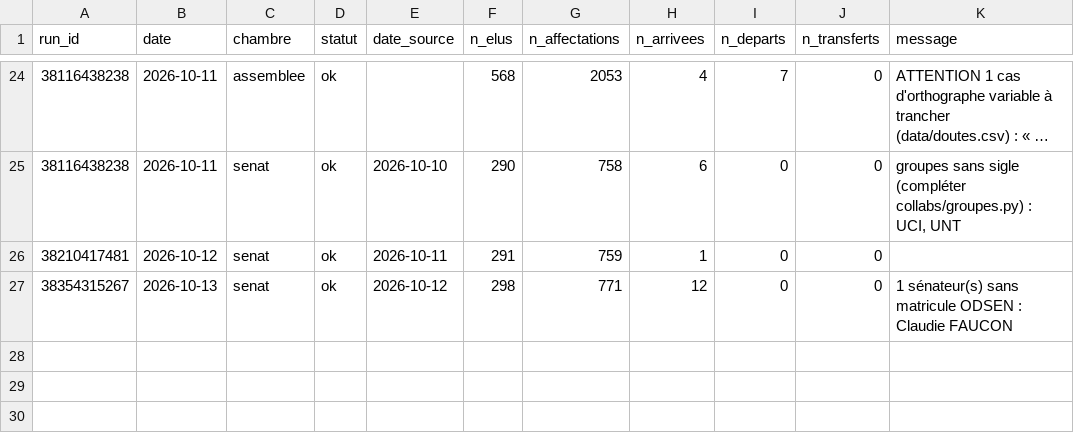
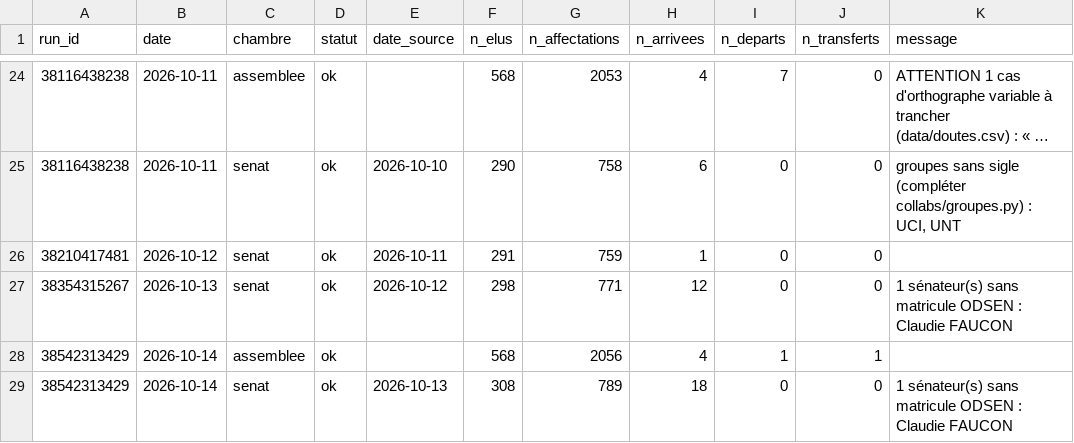
Before and after one commit to publicdatanetwork-dataparl/collaborateurs, a CSV file: data/runs.csv, drawn as a sheet; only a part is shown, gaps mark what is left out; long unchanged cells end in …; the diff names each change by its address in the sheet, - before the commit and + after, or states it on an @@ line.

```diff
--- a/data/runs.csv
+++ b/data/runs.csv
+row 28: 38542313429 | 2026-10-14 | assemblee | ok |  | 568 | 2056 | 4 | 1 | 1
+row 29: 38542313429 | 2026-10-14 | senat | ok | 2026-10-13 | 308 | 789 | 18 | 0 | 0 | 1 sénateur(s) sans matricule ODSEN : Claudie FAUCON
```
Also changed, not shown: data/assemblee/affectations.csv, data/mouvements.csv, 5 other files.
